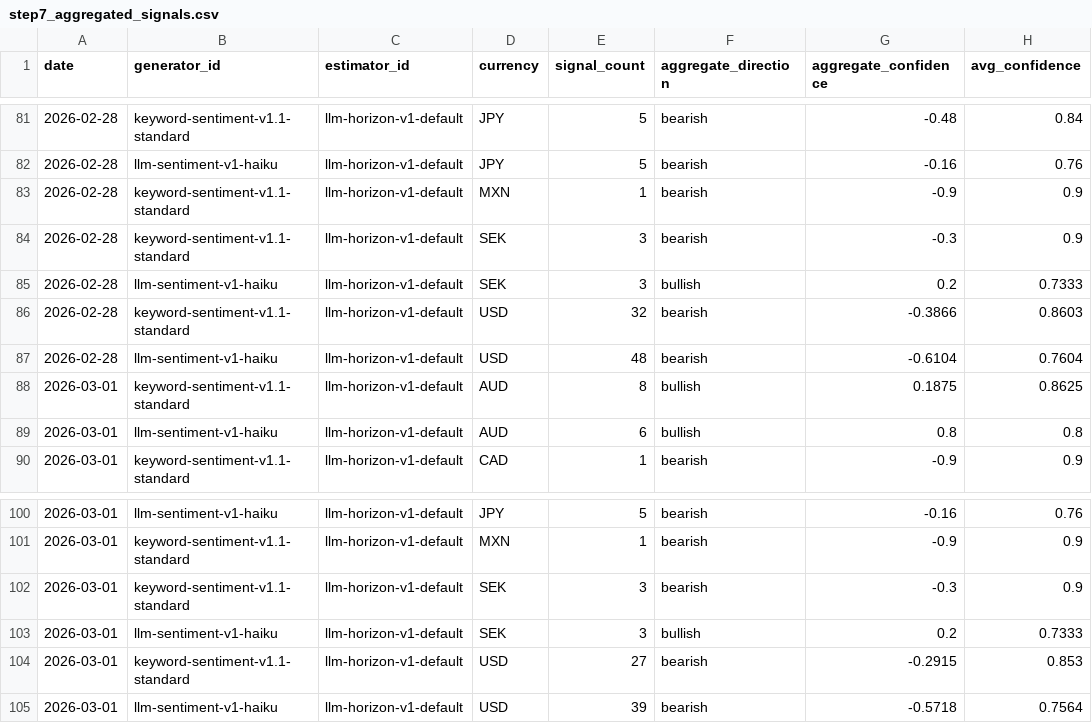
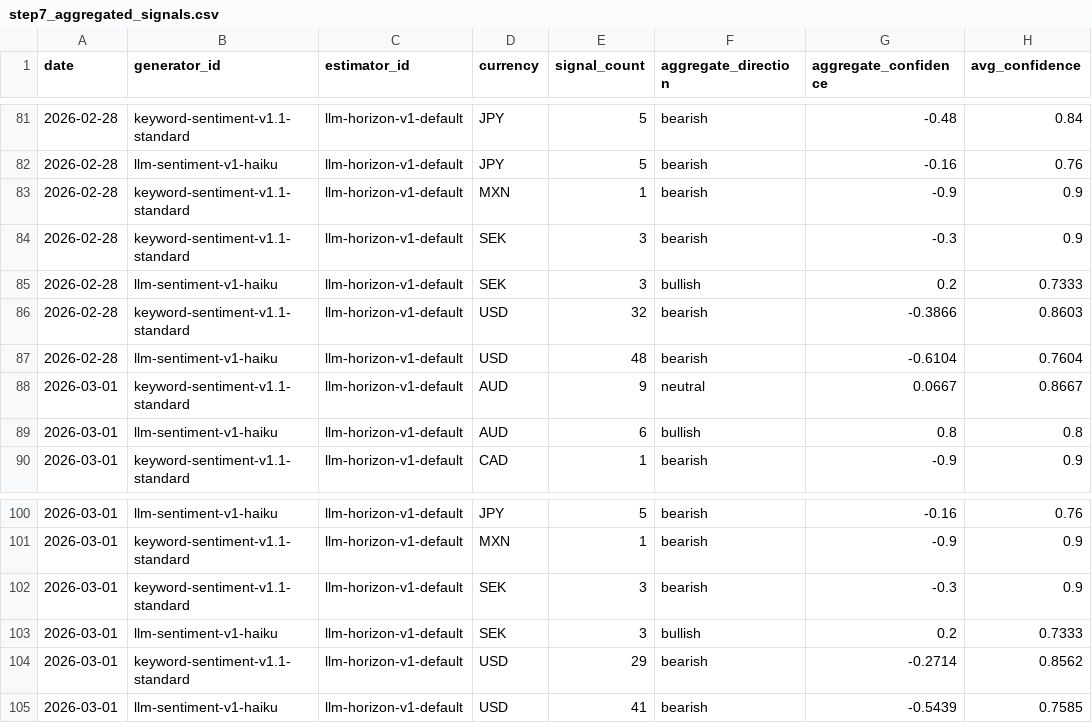
Before and after one commit to michaeldowd2/nanopages, a CSV file: fx-dashboard/data/step7_aggregated_signals.csv, drawn as a sheet; only a part is shown, gaps mark what is left out.

```diff
--- a/fx-dashboard/data/step7_aggregated_signals.csv
+++ b/fx-dashboard/data/step7_aggregated_signals.csv
@@ -87,3 +87,3 @@ date,generator_id,estimator_id,currency,signal_count,aggregate_direction,aggrega
 2026-02-28,llm-sentiment-v1-haiku,llm-horizon-v1-default,USD,48,bearish,-0.6104,0.7604
-2026-03-01,keyword-sentiment-v1.1-standard,llm-horizon-v1-default,AUD,8,bullish,0.1875,0.8625
+2026-03-01,keyword-sentiment-v1.1-standard,llm-horizon-v1-default,AUD,9,neutral,0.0667,0.8667
 2026-03-01,llm-sentiment-v1-haiku,llm-horizon-v1-default,AUD,6,bullish,0.8,0.8
@@ -103,3 +103,3 @@ date,generator_id,estimator_id,currency,signal_count,aggregate_direction,aggrega
 2026-03-01,llm-sentiment-v1-haiku,llm-horizon-v1-default,SEK,3,bullish,0.2,0.7333
-2026-03-01,keyword-sentiment-v1.1-standard,llm-horizon-v1-default,USD,27,bearish,-0.2915,0.853
-2026-03-01,llm-sentiment-v1-haiku,llm-horizon-v1-default,USD,39,bearish,-0.5718,0.7564
+2026-03-01,keyword-sentiment-v1.1-standard,llm-horizon-v1-default,USD,29,bearish,-0.2714,0.8562
+2026-03-01,llm-sentiment-v1-haiku,llm-horizon-v1-default,USD,41,bearish,-0.5439,0.7585
```
Also changed, not shown: fx-dashboard/data/step4_horizons.csv, fx-dashboard/data/step6_realization.csv, 3 other files.
